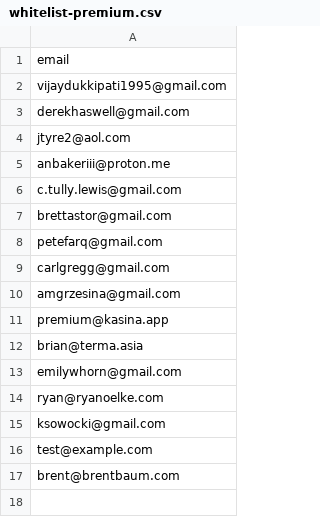
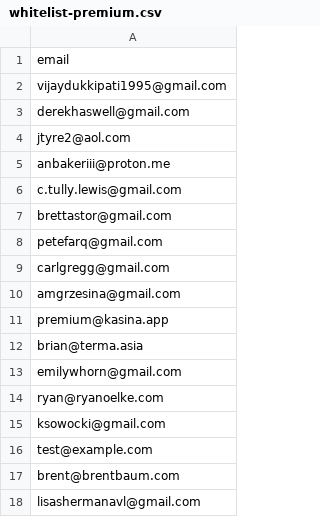
Before and after one commit to vincenthorn/KASINA, a CSV file: whitelist-premium.csv, drawn as a sheet.

```diff
--- a/whitelist-premium.csv
+++ b/whitelist-premium.csv
@@ -17 +17,2 @@ test@example.com
 brent@brentbaum.com
+lisashermanavl@gmail.com
```
